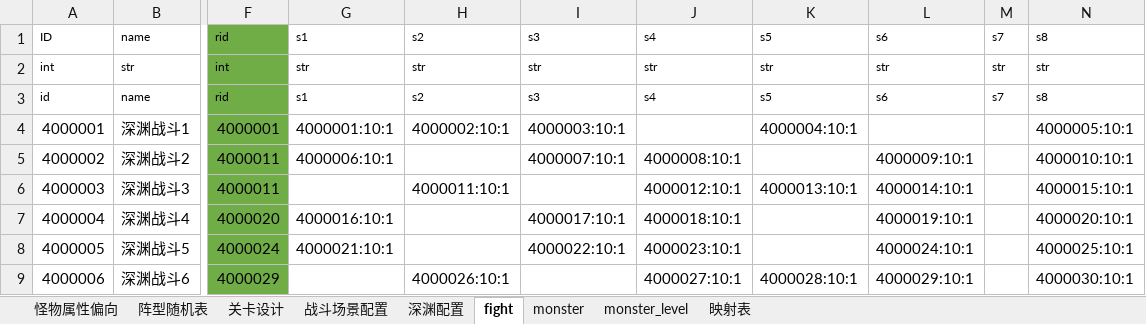
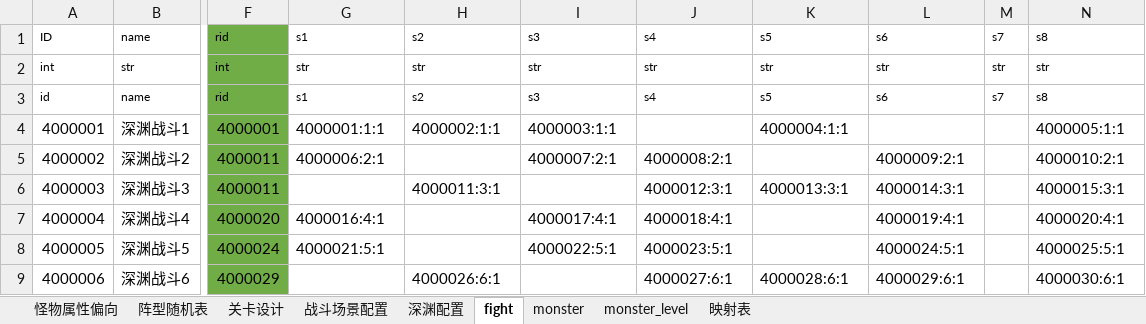
Before and after one commit to zhr277706781/XHCY, an Excel workbook: 辅助总表/战斗配置辅助表/new深渊战斗配置辅助表副本 2.xlsx, sheet fight, drawn as a sheet; only a part is shown, gaps mark what is left out; values as stored, in another font and other column widths than the file's, no borders; the diff covers the shown part only; the diff names each change by its address in the sheet, - before the commit and + after, or states it on an @@ line.

```diff
--- a/辅助总表/战斗配置辅助表/new深渊战斗配置辅助表副本 2.xlsx (sheet fight)
+++ b/辅助总表/战斗配置辅助表/new深渊战斗配置辅助表副本 2.xlsx (sheet fight)
-G4: 4000001:10:1
+G4: 4000001:1:1
-H4: 4000002:10:1
+H4: 4000002:1:1
-I4: 4000003:10:1
+I4: 4000003:1:1
-K4: 4000004:10:1
+K4: 4000004:1:1
-N4: 4000005:10:1
+N4: 4000005:1:1
-G5: 4000006:10:1
+G5: 4000006:2:1
-I5: 4000007:10:1
+I5: 4000007:2:1
-J5: 4000008:10:1
+J5: 4000008:2:1
-L5: 4000009:10:1
+L5: 4000009:2:1
-N5: 4000010:10:1
+N5: 4000010:2:1
-H6: 4000011:10:1
+H6: 4000011:3:1
-J6: 4000012:10:1
+J6: 4000012:3:1
-K6: 4000013:10:1
+K6: 4000013:3:1
-L6: 4000014:10:1
+L6: 4000014:3:1
-N6: 4000015:10:1
+N6: 4000015:3:1
-G7: 4000016:10:1
+G7: 4000016:4:1
-I7: 4000017:10:1
+I7: 4000017:4:1
-J7: 4000018:10:1
+J7: 4000018:4:1
-L7: 4000019:10:1
+L7: 4000019:4:1
-N7: 4000020:10:1
+N7: 4000020:4:1
-G8: 4000021:10:1
+G8: 4000021:5:1
-I8: 4000022:10:1
+I8: 4000022:5:1
-J8: 4000023:10:1
+J8: 4000023:5:1
-L8: 4000024:10:1
+L8: 4000024:5:1
-N8: 4000025:10:1
+N8: 4000025:5:1
-H9: 4000026:10:1
+H9: 4000026:6:1
-J9: 4000027:10:1
+J9: 4000027:6:1
-K9: 4000028:10:1
+K9: 4000028:6:1
-L9: 4000029:10:1
+L9: 4000029:6:1
-N9: 4000030:10:1
+N9: 4000030:6:1
```
Also changed, not shown: 15 edited cells elsewhere in this sheet, sheet monster_level, sheet 深渊配置, sheet 映射表, formulas that keep their value, 辅助总表/奖励配置辅助表/主线奖励辅助表.xlsx, 辅助总表/战斗配置辅助表/new炎界远征战斗配置辅助表副本.xlsx, 46 other files.
